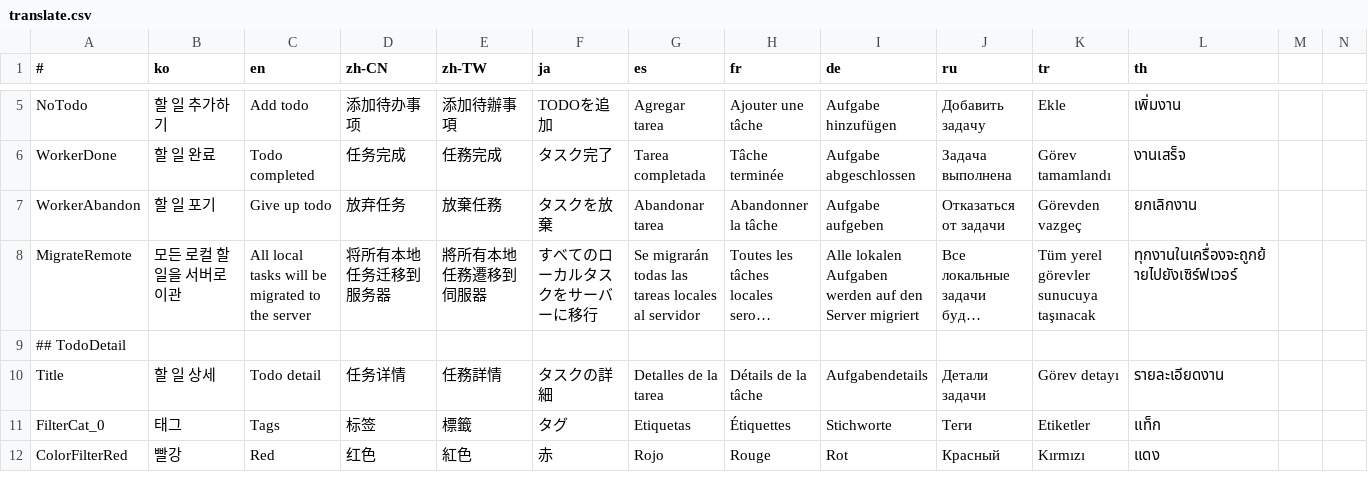
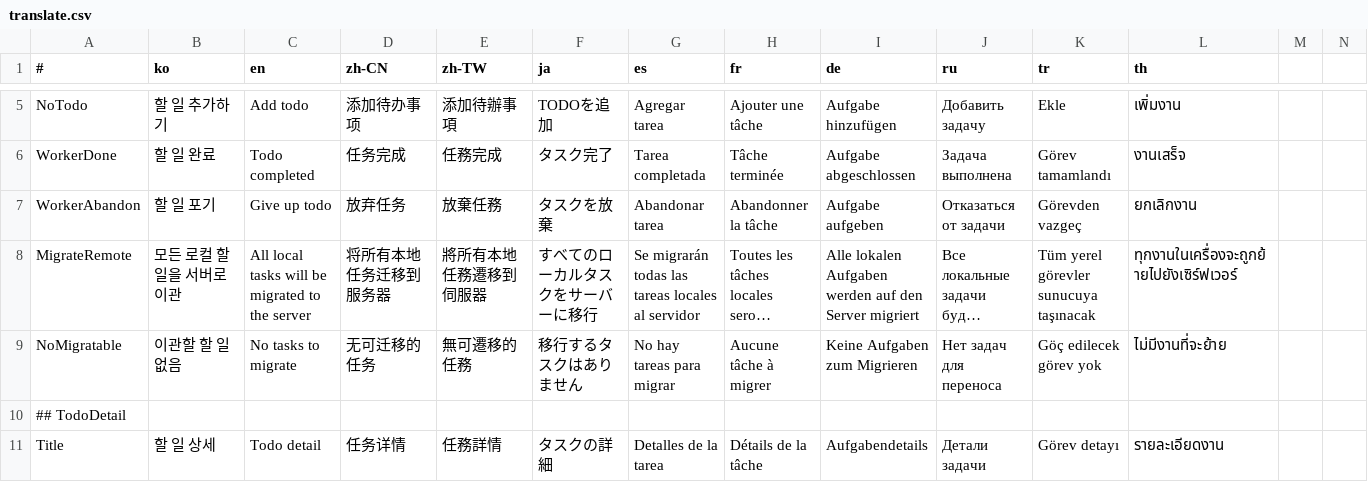
Before and after one commit to is2you2/pjcone_server, a CSV file: uploader/www/assets/data/translate.csv, drawn as a sheet; only a part is shown, gaps mark what is left out; the shorter side is filled out with more unchanged rows; long unchanged cells end in …; the diff names each change by its address in the sheet, - before the commit and + after, or states it on an @@ line.

```diff
--- a/uploader/www/assets/data/translate.csv
+++ b/uploader/www/assets/data/translate.csv
+row 9: NoMigratable | 이관할 할 일 없음 | No tasks to migrate | 无可迁移的任务 | 無可遷移的任務 | 移行するタスクはありません | No hay tareas para migrar | Aucune tâche à migrer | Keine Aufgaben zum Migrieren | Нет задач для переноса | Göç edilecek görev yok | ไม่มีงานที่จะย้าย
```
Also changed, not shown: 11 other files.
